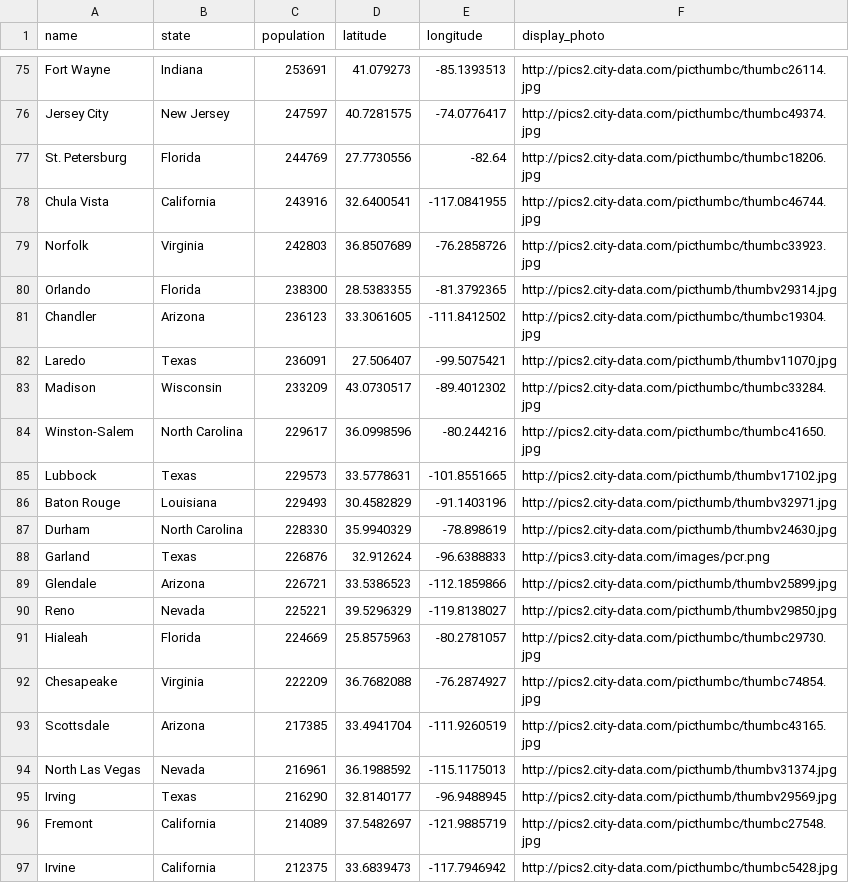
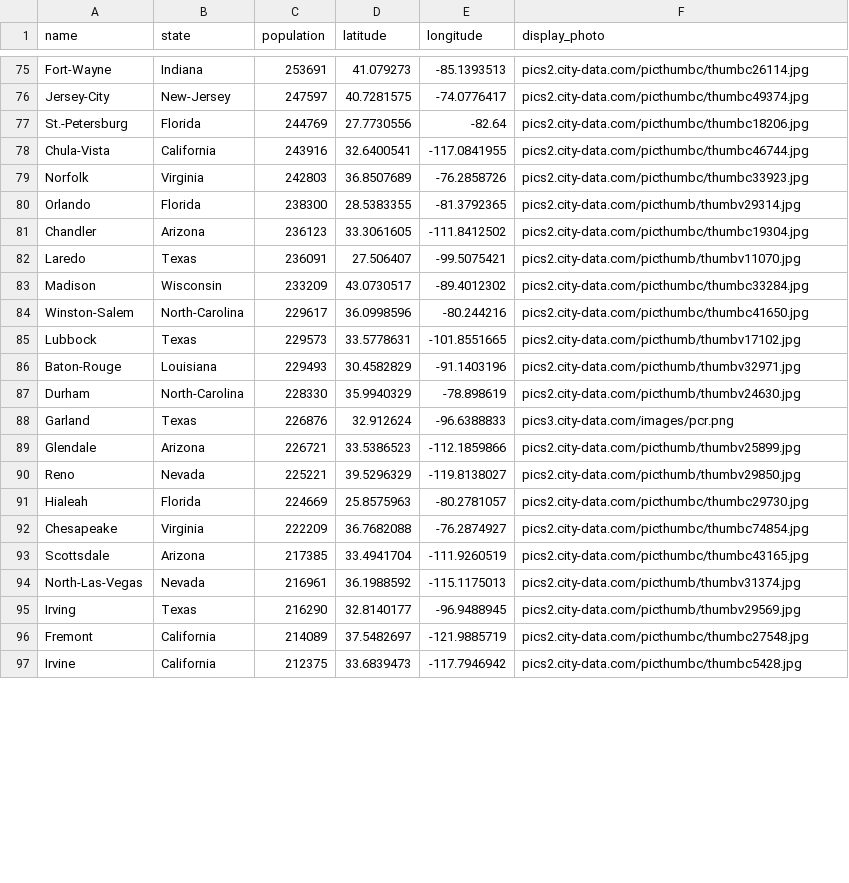
Before and after one commit to verdi327/dynamite_urbanite, a CSV file: public/csv/top_100_city_seed.csv, drawn as a sheet; only a part is shown, gaps mark what is left out; the diff covers the shown part only; the diff names each change by its address in the sheet, - before the commit and + after, or states it on an @@ line.

```diff
--- a/public/csv/top_100_city_seed.csv
+++ b/public/csv/top_100_city_seed.csv
-A75 (name): Fort Wayne
+A75 (name): Fort-Wayne
-F75 (display_photo): http://pics2.city-data.com/picthumbc/thumbc26114.jpg
+F75 (display_photo): pics2.city-data.com/picthumbc/thumbc26114.jpg
-A76 (name): Jersey City
+A76 (name): Jersey-City
-B76 (state): New Jersey
+B76 (state): New-Jersey
-F76 (display_photo): http://pics2.city-data.com/picthumbc/thumbc49374.jpg
+F76 (display_photo): pics2.city-data.com/picthumbc/thumbc49374.jpg
-A77 (name): St. Petersburg
+A77 (name): St.-Petersburg
-F77 (display_photo): http://pics2.city-data.com/picthumbc/thumbc18206.jpg
+F77 (display_photo): pics2.city-data.com/picthumbc/thumbc18206.jpg
-A78 (name): Chula Vista
+A78 (name): Chula-Vista
-F78 (display_photo): http://pics2.city-data.com/picthumbc/thumbc46744.jpg
+F78 (display_photo): pics2.city-data.com/picthumbc/thumbc46744.jpg
-F79 (display_photo): http://pics2.city-data.com/picthumbc/thumbc33923.jpg
+F79 (display_photo): pics2.city-data.com/picthumbc/thumbc33923.jpg
-F80 (display_photo): http://pics2.city-data.com/picthumb/thumbv29314.jpg
+F80 (display_photo): pics2.city-data.com/picthumb/thumbv29314.jpg
-F81 (display_photo): http://pics2.city-data.com/picthumbc/thumbc19304.jpg
+F81 (display_photo): pics2.city-data.com/picthumbc/thumbc19304.jpg
-F82 (display_photo): http://pics2.city-data.com/picthumb/thumbv11070.jpg
+F82 (display_photo): pics2.city-data.com/picthumb/thumbv11070.jpg
-F83 (display_photo): http://pics2.city-data.com/picthumbc/thumbc33284.jpg
+F83 (display_photo): pics2.city-data.com/picthumbc/thumbc33284.jpg
-B84 (state): North Carolina
+B84 (state): North-Carolina
-F84 (display_photo): http://pics2.city-data.com/picthumbc/thumbc41650.jpg
+F84 (display_photo): pics2.city-data.com/picthumbc/thumbc41650.jpg
-F85 (display_photo): http://pics2.city-data.com/picthumb/thumbv17102.jpg
+F85 (display_photo): pics2.city-data.com/picthumb/thumbv17102.jpg
-A86 (name): Baton Rouge
+A86 (name): Baton-Rouge
-F86 (display_photo): http://pics2.city-data.com/picthumb/thumbv32971.jpg
+F86 (display_photo): pics2.city-data.com/picthumb/thumbv32971.jpg
-B87 (state): North Carolina
+B87 (state): North-Carolina
-F87 (display_photo): http://pics2.city-data.com/picthumb/thumbv24630.jpg
+F87 (display_photo): pics2.city-data.com/picthumb/thumbv24630.jpg
-F88 (display_photo): http://pics3.city-data.com/images/pcr.png
+F88 (display_photo): pics3.city-data.com/images/pcr.png
-F89 (display_photo): http://pics2.city-data.com/picthumb/thumbv25899.jpg
+F89 (display_photo): pics2.city-data.com/picthumb/thumbv25899.jpg
-F90 (display_photo): http://pics2.city-data.com/picthumb/thumbv29850.jpg
+F90 (display_photo): pics2.city-data.com/picthumb/thumbv29850.jpg
-F91 (display_photo): http://pics2.city-data.com/picthumbc/thumbc29730.jpg
+F91 (display_photo): pics2.city-data.com/picthumbc/thumbc29730.jpg
-F92 (display_photo): http://pics2.city-data.com/picthumbc/thumbc74854.jpg
+F92 (display_photo): pics2.city-data.com/picthumbc/thumbc74854.jpg
-F93 (display_photo): http://pics2.city-data.com/picthumbc/thumbc43165.jpg
+F93 (display_photo): pics2.city-data.com/picthumbc/thumbc43165.jpg
-A94 (name): North Las Vegas
+A94 (name): North-Las-Vegas
-F94 (display_photo): http://pics2.city-data.com/picthumb/thumbv31374.jpg
+F94 (display_photo): pics2.city-data.com/picthumb/thumbv31374.jpg
-F95 (display_photo): http://pics2.city-data.com/picthumb/thumbv29569.jpg
+F95 (display_photo): pics2.city-data.com/picthumb/thumbv29569.jpg
-F96 (display_photo): http://pics2.city-data.com/picthumbc/thumbc27548.jpg
+F96 (display_photo): pics2.city-data.com/picthumbc/thumbc27548.jpg
-F97 (display_photo): http://pics2.city-data.com/picthumbc/thumbc5428.jpg
+F97 (display_photo): pics2.city-data.com/picthumbc/thumbc5428.jpg
```
Also changed, not shown: 57 edited cells elsewhere in this file, 15 other files.
